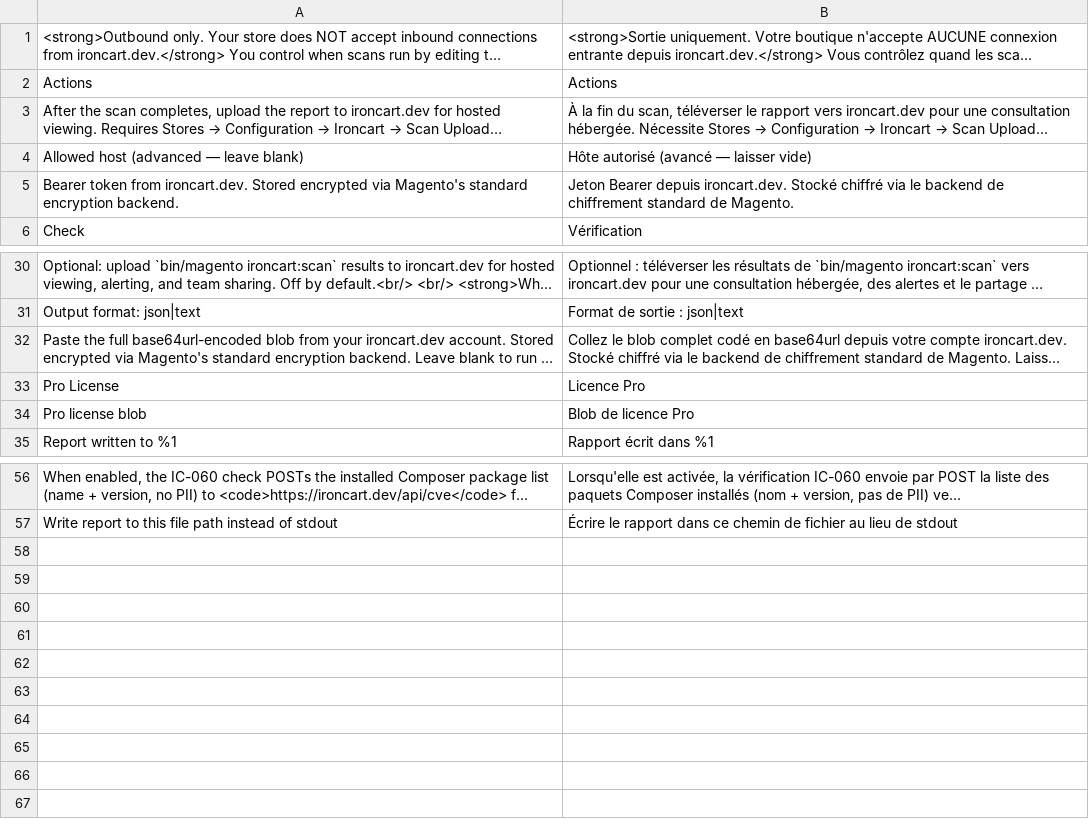
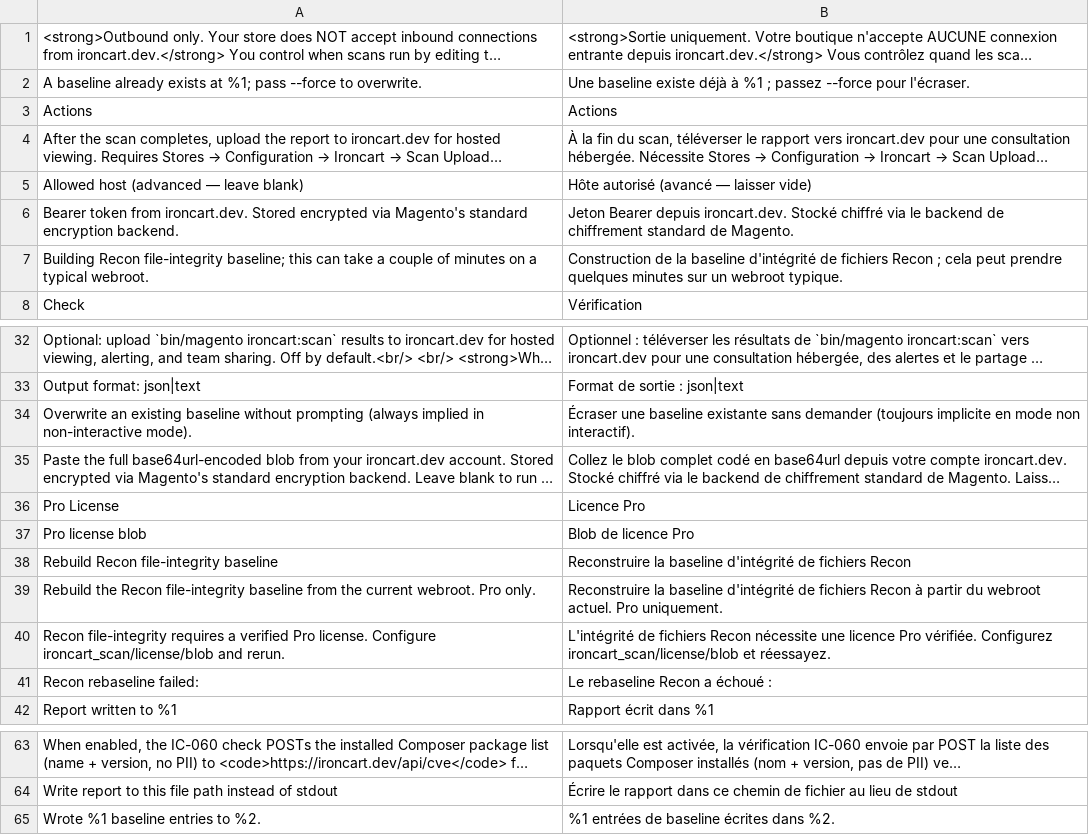
Before and after one commit to IronCartLabs/IronCartM2, a CSV file: i18n/fr_FR.csv, drawn as a sheet; only a part is shown, gaps mark what is left out; long unchanged cells end in …; the diff names each change by its address in the sheet, - before the commit and + after, or states it on an @@ line.

Commit message:
Closes IronCartLabs/IronCartWeb#1185 -- Recon 7.1: Module file-integrity check (#136)
* Closes IronCartLabs/IronCartWeb#1185 - Recon 7.1: Module file-integrity check

Implements the Pro-gated Recon file-integrity check (IC-073) that diffs
the live app/code/**, app/etc/**, and vendor/magento/** tree against a
locally-built SHA-256 baseline at var/recon/baseline.json.

- Check/Integrity/FileHashCheck - IC-073 (HIGH for app/code+app/etc,
  MEDIUM for vendor/magento), IC-074 LOW info when no baseline exists,
  CRITICAL mass-tampering summary above 200 altered files. Pro-only:
  short-circuits to zero findings when LicenseConfig::parsedClaims()
  returns null.
- Check/Integrity/BaselineBuilder - read-only walker, no symlinks,
  ignore-pattern-aware, ksort'd output for deterministic JSON.
- Check/Integrity/BaselineRepository - load/save var/recon/baseline.json
  with schema-version guard and traversal sanitisation.
- Check/Integrity/IgnorePatterns - bundled etc/integrity-ignore.json
  whitelist for known-mutable paths.
- Console/Command/ReconIntegrityRebaselineCommand - implements
  bin/magento recon:integrity:rebaseline; refuses to run without a
  verified Pro license.
- etc/acl.xml - new IronCart_Scan::recon_integrity_rebaseline ACL.
- etc/di.xml - wires the new command, the IC-073 registry entry, and
  shared BaselineBuilder/BaselineRepository/IgnorePatterns instances.
- Unit tests on the diff algorithm + builder + repository + ignore
  patterns (Test/Unit/Check/Integrity/).

* Closes IronCartLabs/IronCartWeb#1185 — add i18n rows for Recon rebaseline command + ACL title

8 missing translation rows flagged by the i18n CSV completeness check:
- ACL resource title: "Rebuild Recon file-integrity baseline"
- Command description + --force option help
- Pro-license refusal, baseline-exists prompt, build-start info,
  success summary, failure prefix.

* Add 8 Recon rebaseline phrases to de_DE/es_ES/fr_FR/nl_NL for locale parity

Fixes I18nPlaceholderParityTest after en_US gained the 8 new phrases in 044ec12.

refs IronCartLabs/IronCartM2#1185

```diff
--- a/i18n/fr_FR.csv
+++ b/i18n/fr_FR.csv
+row 2: A baseline already exists at %1; pass --force to overwrite. | Une baseline existe déjà à %1 ; passez --force pour l'écraser.
+row 7: Building Recon file-integrity baseline; this can take a couple of minutes on a typical webroot. | Construction de la baseline d'intégrité de fichiers Recon ; cela peut prendre quelques minutes sur un webroot typique.
+row 34: Overwrite an existing baseline without prompting (always implied in non-interactive mode). | Écraser une baseline existante sans demander (toujours implicite en mode non interactif).
+row 38: Rebuild Recon file-integrity baseline | Reconstruire la baseline d'intégrité de fichiers Recon
+row 39: Rebuild the Recon file-integrity baseline from the current webroot. Pro only. | Reconstruire la baseline d'intégrité de fichiers Recon à partir du webroot actuel. Pro uniquement.
+row 40: Recon file-integrity requires a verified Pro license. Configure ironcart_scan/license/blob and rerun. | L'intégrité de fichiers Recon nécessite une licence Pro vérifiée. Configurez ironcart_scan/license/blob et réessayez.
+row 41: Recon rebaseline failed: | Le rebaseline Recon a échoué :
+row 65: Wrote %1 baseline entries to %2. | %1 entrées de baseline écrites dans %2.
```
Also changed, not shown: i18n/de_DE.csv, i18n/en_US.csv, 13 other files.
